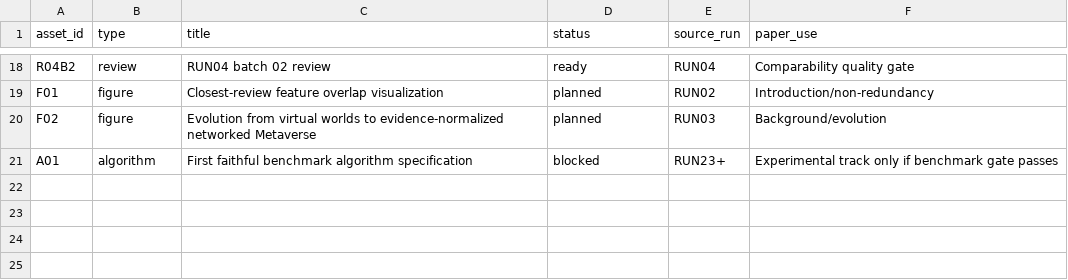
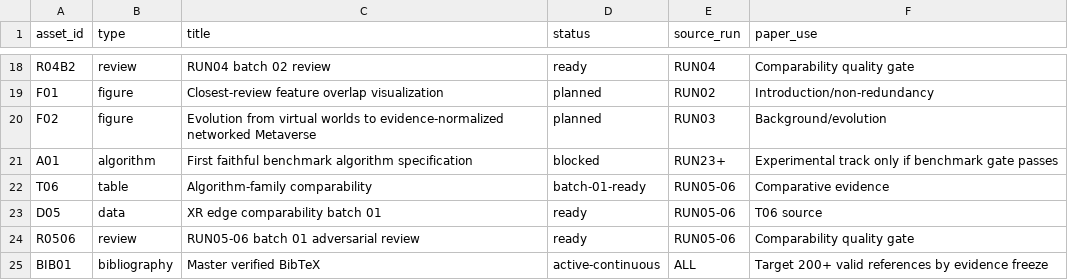
Before and after one commit to Arithmetic-Power-Geometry/Metaverse-Research-Framework, a CSV file: paper_ready_results/ASSET_MANIFEST.csv, drawn as a sheet; only a part is shown, gaps mark what is left out.

Commit message:
Register XR edge paper-ready assets

```diff
--- a/paper_ready_results/ASSET_MANIFEST.csv
+++ b/paper_ready_results/ASSET_MANIFEST.csv
@@ -21 +21,5 @@ F02,figure,Evolution from virtual worlds to evidence-normalized networked Metave
 A01,algorithm,First faithful benchmark algorithm specification,blocked,RUN23+,Experimental track only if benchmark gate passes
+T06,table,Algorithm-family comparability,batch-01-ready,RUN05-06,Comparative evidence
+D05,data,XR edge comparability batch 01,ready,RUN05-06,T06 source
+R0506,review,RUN05-06 batch 01 adversarial review,ready,RUN05-06,Comparability quality gate
+BIB01,bibliography,Master verified BibTeX,active-continuous,ALL,Target 200+ valid references by evidence freeze
```
